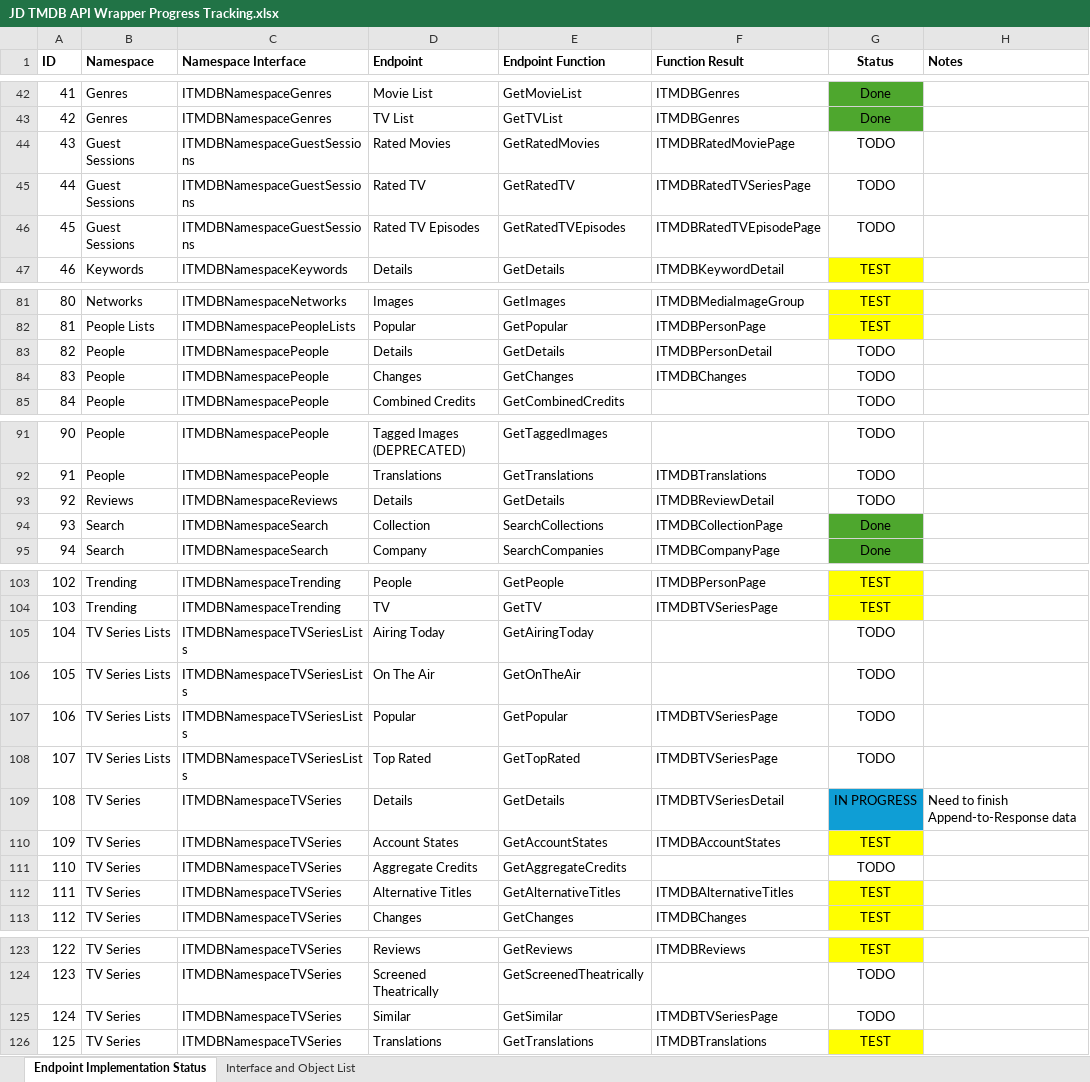
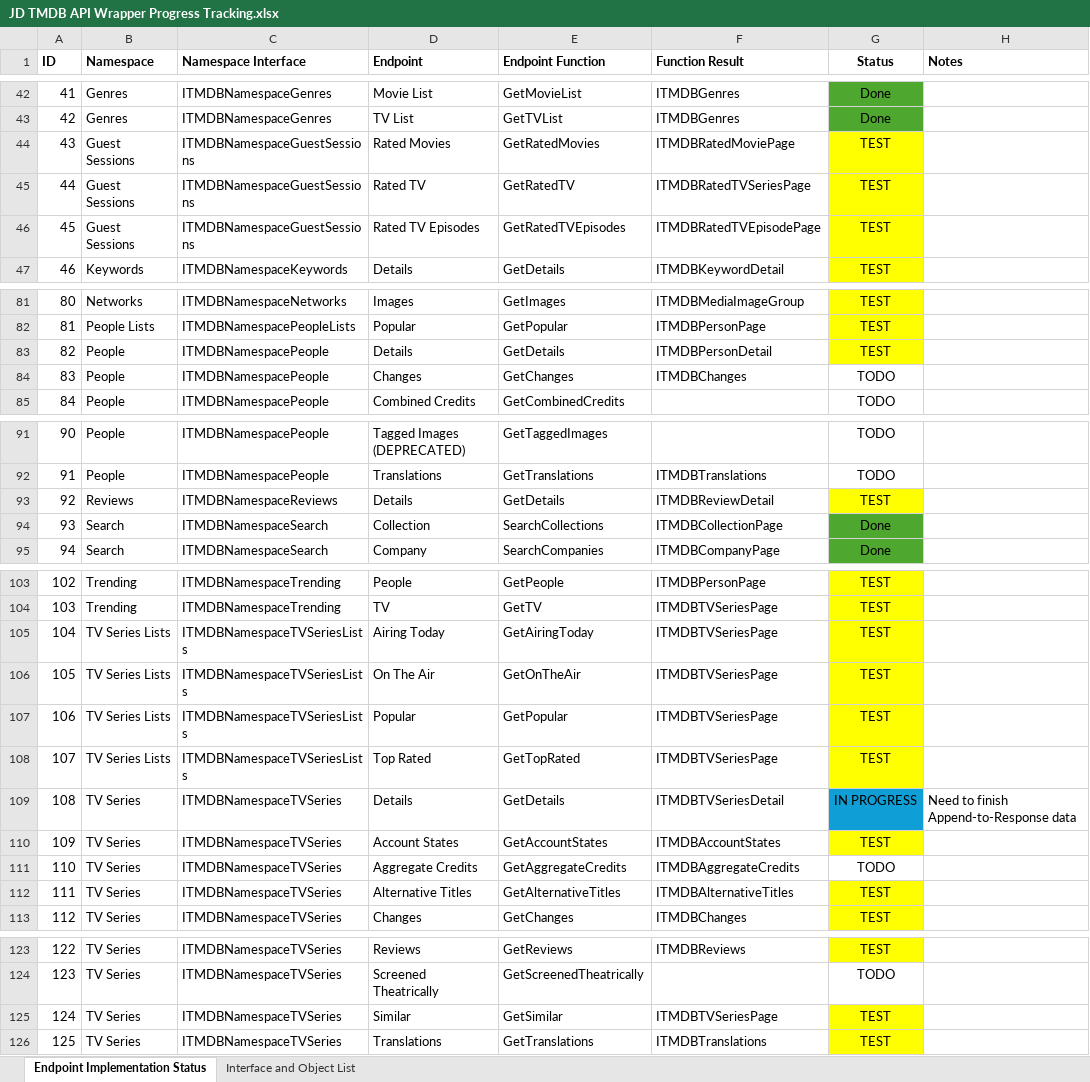
Before and after one commit to djjd47130/JD-TMDB, an Excel workbook: JD TMDB API Wrapper Progress Tracking.xlsx, sheet Endpoint Implementation Status, drawn as a sheet; only a part is shown, gaps mark what is left out; values as stored, in another font and other column widths than the file's, no borders; the diff names each change by its address in the sheet, - before the commit and + after, or states it on an @@ line.

```diff
--- a/JD TMDB API Wrapper Progress Tracking.xlsx (sheet Endpoint Implementation Status)
+++ b/JD TMDB API Wrapper Progress Tracking.xlsx (sheet Endpoint Implementation Status)
-G44:G46 (Status): TODO
+G44:G46 (Status): TEST
-G44:G46 fill: none
+G44:G46 fill: #FFFF00
-G83 (Status): TODO
+G83 (Status): TEST
-G83 fill: none
+G83 fill: #FFFF00
-G93 (Status): TODO
+G93 (Status): TEST
-G93 fill: none
+G93 fill: #FFFF00
-F105:F106 (Function Result): (empty)
+F105:F106 (Function Result): ITMDBTVSeriesPage
-G105:G108 (Status): TODO
+G105:G108 (Status): TEST
-G105:G108 fill: none
+G105:G108 fill: #FFFF00
-F111 (Function Result): (empty)
+F111 (Function Result): ITMDBAggregateCredits
-G125 (Status): TODO
+G125 (Status): TEST
-G125 fill: none
+G125 fill: #FFFF00
```
Also changed, not shown: sheet Interface and Object List, 6 other files.
